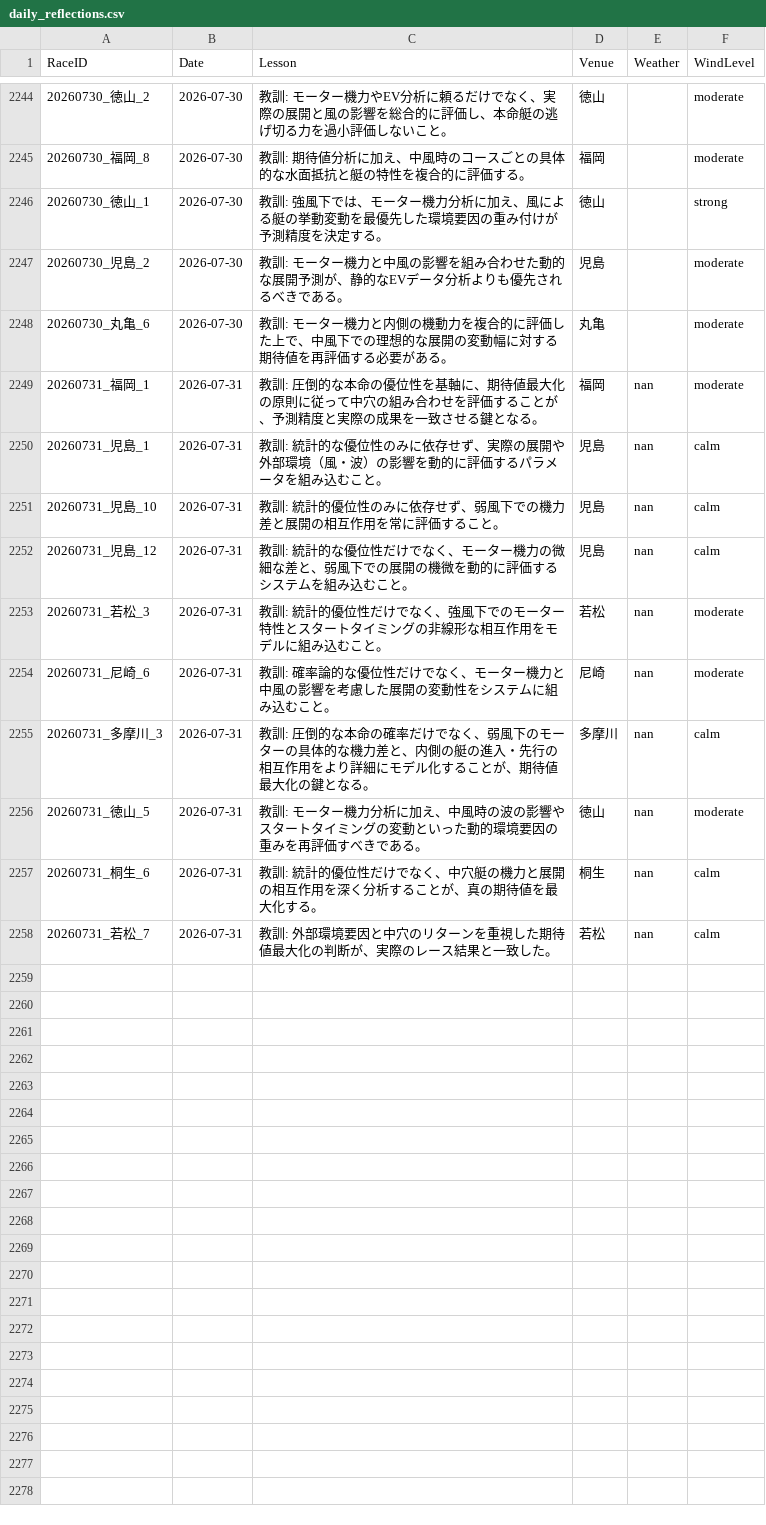
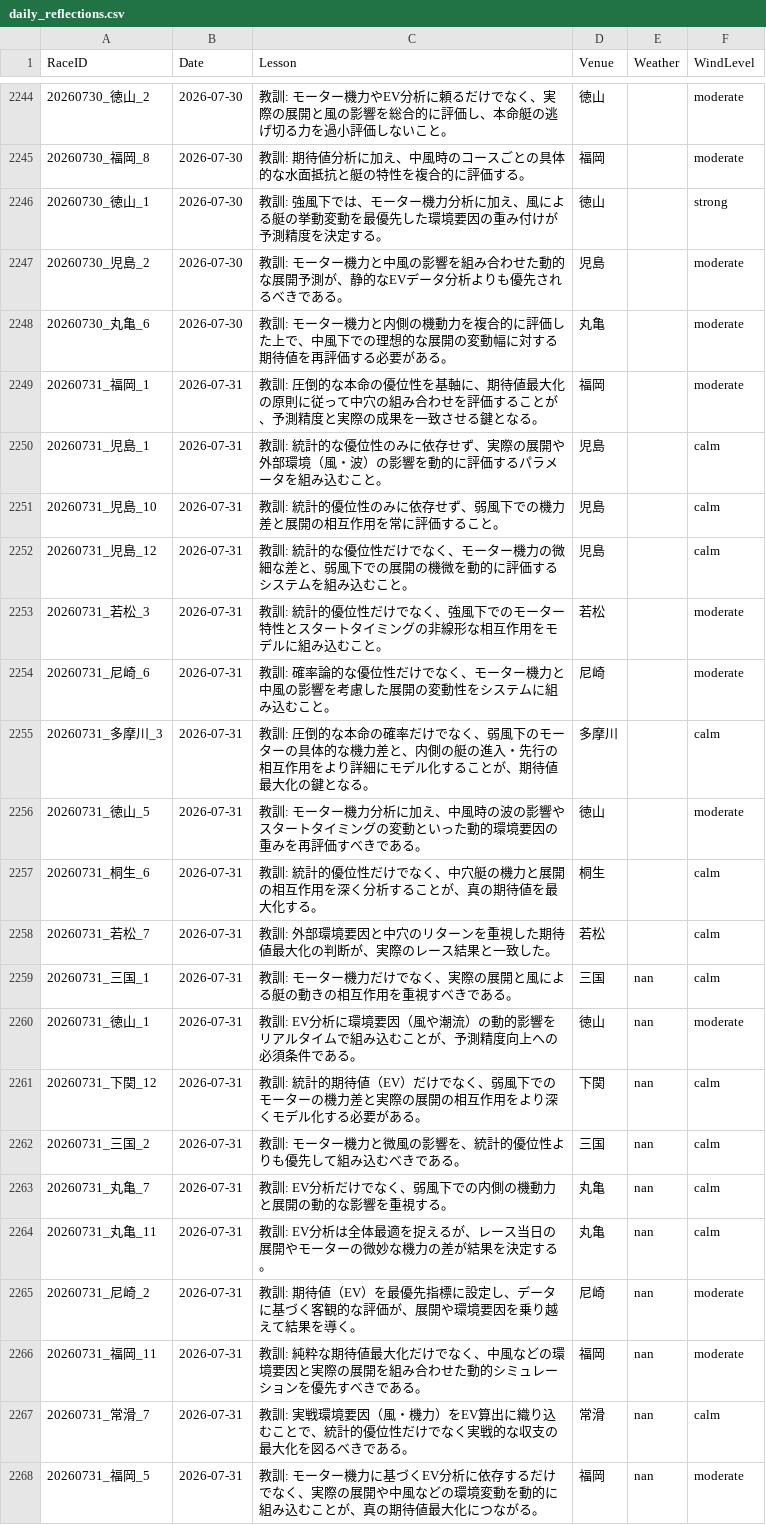
Before and after one commit to kids-masaru/Play, a CSV file: dashboard/public/daily_data/daily_reflections.csv, drawn as a sheet; only a part is shown, gaps mark what is left out.

```diff
--- a/dashboard/public/daily_data/daily_reflections.csv
+++ b/dashboard/public/daily_data/daily_reflections.csv
@@ -2251,11 +2251,21 @@ RaceID,Date,Lesson,Venue,Weather,WindLevel
 20260730_丸亀_6,2026-07-30,教訓: モーター機力と内側の機動力を複合的に評価した上で、中風下での理想的な展開の変動幅に対する期待値を再評価する必要がある。,丸亀,,moderate
-20260731_福岡_1,2026-07-31,教訓: 圧倒的な本命の優位性を基軸に、期待値最大化の原則に従って中穴の組み合わせを評価することが、予測精度と実際の成果を一致させる鍵となる。,福岡,nan,moderate
-20260731_児島_1,2026-07-31,教訓: 統計的な優位性のみに依存せず、実際の展開や外部環境（風・波）の影響を動的に評価するパラメータを組み込むこと。,児島,nan,calm
-20260731_児島_10,2026-07-31,教訓: 統計的優位性のみに依存せず、弱風下での機力差と展開の相互作用を常に評価すること。,児島,nan,calm
-20260731_児島_12,2026-07-31,教訓: 統計的な優位性だけでなく、モーター機力の微細な差と、弱風下での展開の機微を動的に評価するシステムを組み込むこと。,児島,nan,calm
-20260731_若松_3,2026-07-31,教訓: 統計的優位性だけでなく、強風下でのモーター特性とスタートタイミングの非線形な相互作用をモデルに組み込むこと。,若松,nan,moderate
-20260731_尼崎_6,2026-07-31,教訓: 確率論的な優位性だけでなく、モーター機力と中風の影響を考慮した展開の変動性をシステムに組み込むこと。,尼崎,nan,moderate
-20260731_多摩川_3,2026-07-31,教訓: 圧倒的な本命の確率だけでなく、弱風下のモーターの具体的な機力差と、内側の艇の進入・先行の相互作用をより詳細にモデル化することが、期待値最大化の鍵となる。,多摩川,nan,calm
-20260731_徳山_5,2026-07-31,教訓: モーター機力分析に加え、中風時の波の影響やスタートタイミングの変動といった動的環境要因の重みを再評価すべきである。,徳山,nan,moderate
-20260731_桐生_6,2026-07-31,教訓: 統計的優位性だけでなく、中穴艇の機力と展開の相互作用を深く分析することが、真の期待値を最大化する。,桐生,nan,calm
-20260731_若松_7,2026-07-31,教訓: 外部環境要因と中穴のリターンを重視した期待値最大化の判断が、実際のレース結果と一致した。,若松,nan,calm
+20260731_福岡_1,2026-07-31,教訓: 圧倒的な本命の優位性を基軸に、期待値最大化の原則に従って中穴の組み合わせを評価することが、予測精度と実際の成果を一致させる鍵となる。,福岡,,moderate
+20260731_児島_1,2026-07-31,教訓: 統計的な優位性のみに依存せず、実際の展開や外部環境（風・波）の影響を動的に評価するパラメータを組み込むこと。,児島,,calm
+20260731_児島_10,2026-07-31,教訓: 統計的優位性のみに依存せず、弱風下での機力差と展開の相互作用を常に評価すること。,児島,,calm
+20260731_児島_12,2026-07-31,教訓: 統計的な優位性だけでなく、モーター機力の微細な差と、弱風下での展開の機微を動的に評価するシステムを組み込むこと。,児島,,calm
+20260731_若松_3,2026-07-31,教訓: 統計的優位性だけでなく、強風下でのモーター特性とスタートタイミングの非線形な相互作用をモデルに組み込むこと。,若松,,moderate
+20260731_尼崎_6,2026-07-31,教訓: 確率論的な優位性だけでなく、モーター機力と中風の影響を考慮した展開の変動性をシステムに組み込むこと。,尼崎,,moderate
+20260731_多摩川_3,2026-07-31,教訓: 圧倒的な本命の確率だけでなく、弱風下のモーターの具体的な機力差と、内側の艇の進入・先行の相互作用をより詳細にモデル化することが、期待値最大化の鍵となる。,多摩川,,calm
+20260731_徳山_5,2026-07-31,教訓: モーター機力分析に加え、中風時の波の影響やスタートタイミングの変動といった動的環境要因の重みを再評価すべきである。,徳山,,moderate
+20260731_桐生_6,2026-07-31,教訓: 統計的優位性だけでなく、中穴艇の機力と展開の相互作用を深く分析することが、真の期待値を最大化する。,桐生,,calm
+20260731_若松_7,2026-07-31,教訓: 外部環境要因と中穴のリターンを重視した期待値最大化の判断が、実際のレース結果と一致した。,若松,,calm
+20260731_三国_1,2026-07-31,教訓: モーター機力だけでなく、実際の展開と風による艇の動きの相互作用を重視すべきである。,三国,nan,calm
+20260731_徳山_1,2026-07-31,教訓: EV分析に環境要因（風や潮流）の動的影響をリアルタイムで組み込むことが、予測精度向上への必須条件である。,徳山,nan,moderate
+20260731_下関_12,2026-07-31,教訓: 統計的期待値（EV）だけでなく、弱風下でのモーターの機力差と実際の展開の相互作用をより深くモデル化する必要がある。,下関,nan,calm
+20260731_三国_2,2026-07-31,教訓: モーター機力と微風の影響を、統計的優位性よりも優先して組み込むべきである。,三国,nan,calm
+20260731_丸亀_7,2026-07-31,教訓: EV分析だけでなく、弱風下での内側の機動力と展開の動的な影響を重視する。,丸亀,nan,calm
+20260731_丸亀_11,2026-07-31,教訓: EV分析は全体最適を捉えるが、レース当日の展開やモーターの微妙な機力の差が結果を決定する。,丸亀,nan,calm
+20260731_尼崎_2,2026-07-31,教訓: 期待値（EV）を最優先指標に設定し、データに基づく客観的な評価が、展開や環境要因を乗り越えて結果を導く。,尼崎,nan,moderate
+20260731_福岡_11,2026-07-31,教訓: 純粋な期待値最大化だけでなく、中風などの環境要因と実際の展開を組み合わせた動的シミュレーションを優先すべきである。,福岡,nan,moderate
+20260731_常滑_7,2026-07-31,教訓: 実戦環境要因（風・機力）をEV算出に織り込むことで、統計的優位性だけでなく実戦的な収支の最大化を図るべきである。,常滑,nan,calm
+20260731_福岡_5,2026-07-31,教訓: モーター機力に基づくEV分析に依存するだけでなく、実際の展開や中風などの環境変動を動的に組み込むことが、真の期待値最大化につながる。,福岡,nan,moderate
```
Also changed, not shown: daily_data/daily_reflections.csv, 8 other files.
